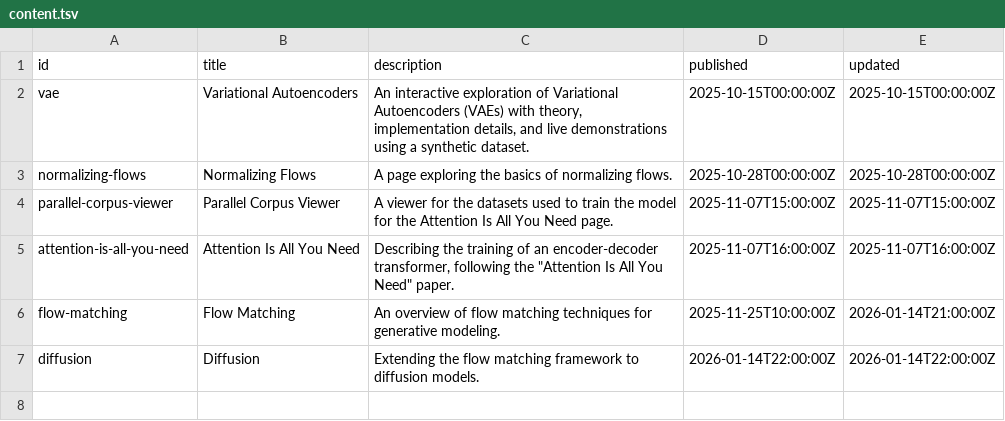
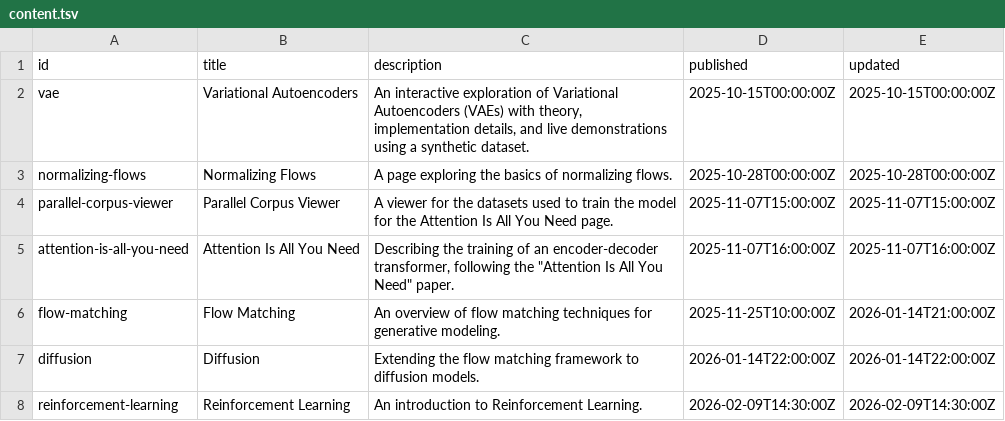
Before and after one commit to mariogemoll/mariogemoll.com, a TSV file: content/content.tsv, drawn as a sheet.

Commit message:
Add a reinforcement learning page

```diff
--- a/content/content.tsv
+++ b/content/content.tsv
@@ -7 +7,2 @@ flow-matching	Flow Matching	An overview of flow matching techniques for generati
 diffusion	Diffusion	Extending the flow matching framework to diffusion models.	2026-01-14T22:00:00Z	2026-01-14T22:00:00Z
+reinforcement-learning	Reinforcement Learning	An introduction to Reinforcement Learning.	2026-02-09T14:30:00Z	2026-02-09T14:30:00Z
```
Also changed, not shown: 3 other files.
